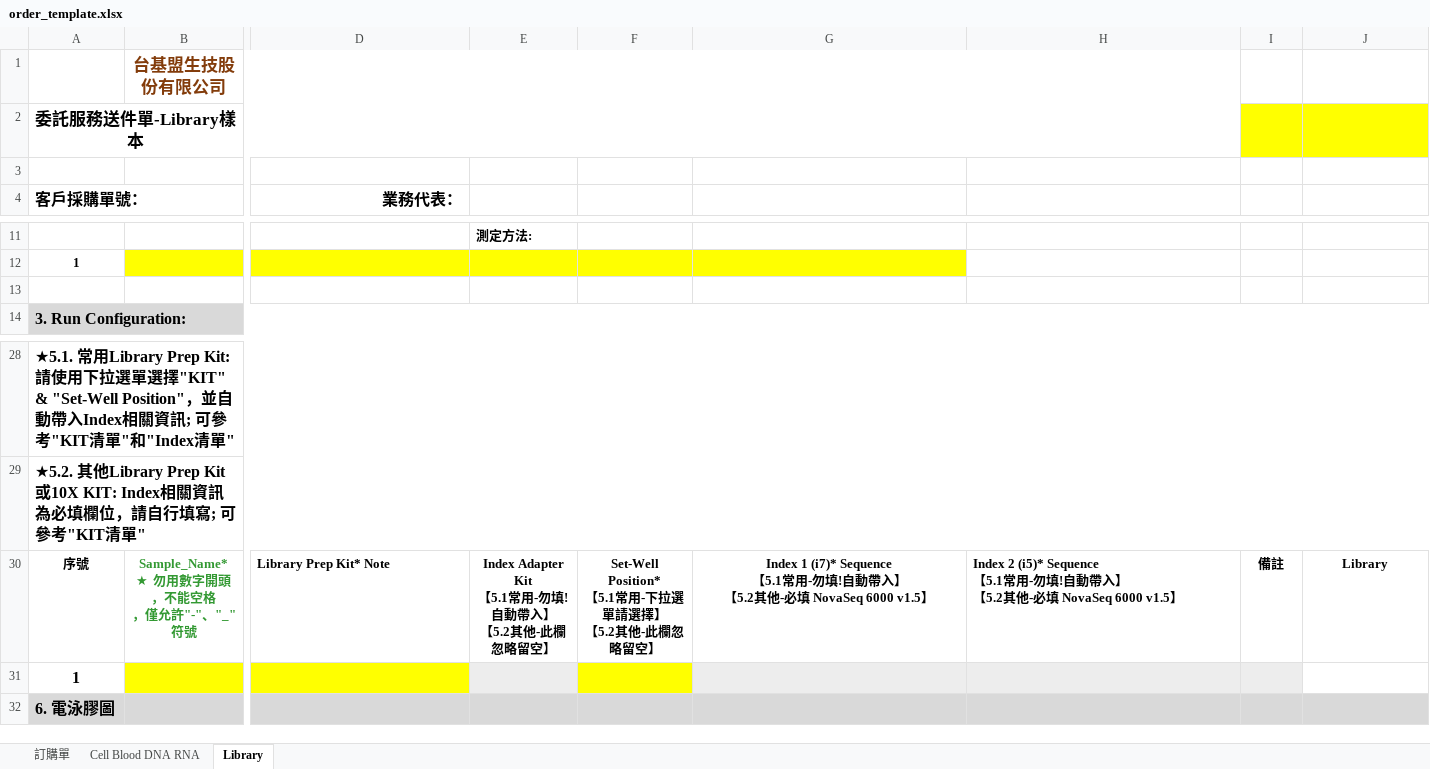
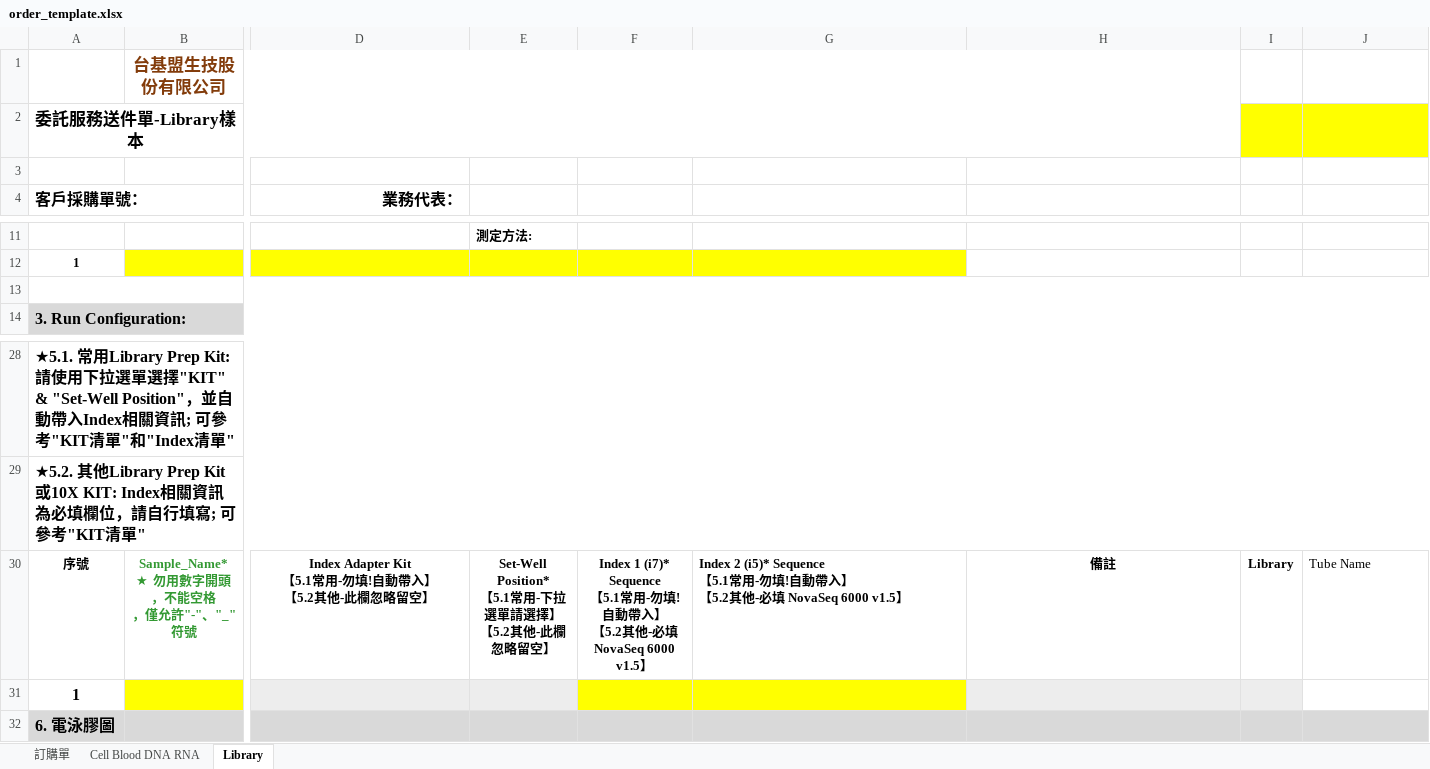
Before and after one commit to windrain0317/tgia-order-system, an Excel workbook: tgia-backend/templates/order_template.xlsx, sheet Library, drawn as a sheet; only a part is shown, gaps mark what is left out; values as stored, in another font and other column widths than the file's, no borders; charts and pictures not drawn; ↵ is a line break in a cell; the diff names each change by its address in the sheet, - before the commit and + after, or states it on an @@ line.

```diff
--- a/tgia-backend/templates/order_template.xlsx (sheet Library)
+++ b/tgia-backend/templates/order_template.xlsx (sheet Library)
+A13:J13 merged
-D30 (業務代表：): Library Prep Kit* Note
+D30 (業務代表：): Index Adapter Kit ↵ 【5.1常用-勿填!自動帶入】 ↵ 【5.2其他-此欄忽略留空】
-D30 alignment: left
+D30 alignment: center
-E30: Index Adapter Kit ↵ 【5.1常用-勿填!自動帶入】 ↵ 【5.2…
+E30: Set-Well Position* ↵ 【5.1常用-下拉選單請選擇】 ↵ 【5.2…
-F30: Set-Well Position* ↵ 【5.1常用-下拉選單請選擇】 ↵ 【5.2其他-此欄忽略留空】
+F30: Index 1 (i7)* Sequence ↵ 【5.1常用-勿填!自動帶入】 ↵ 【5.2其他-必填 NovaSeq 6000 v1.5】
-G30: Index 1 (i7)* Sequence ↵ 【5.1常…
+G30: Index 2 (i5)* Sequence ↵ 【5.1常…
-G30 alignment: center
+G30 alignment: left
-H30: Index 2 (i5)* Sequence ↵ 【5.1常用-勿填!自動帶入】 ↵ 【5.2其他-必填 NovaSeq 6000 v1.5】
+H30: 備註
-H30 alignment: left
+H30 alignment: center
-I30: 備註
+I30: Library
-J30: Library
+J30: Tube Name
@@ J30 alignment: center → left, bold: on → off @@
-D31 fill: #FFFF00
+D31 fill: #EDEDED
-G31 fill: #EDEDED
+G31 fill: #FFFF00
```
Also changed, not shown: public/templates/library_templates.xlsx, 13 other files.
